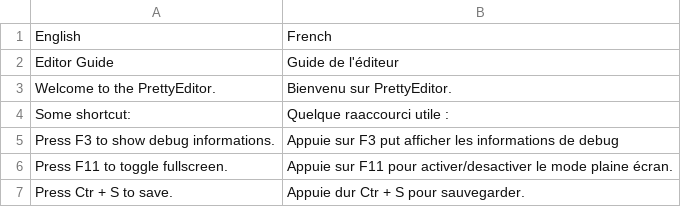
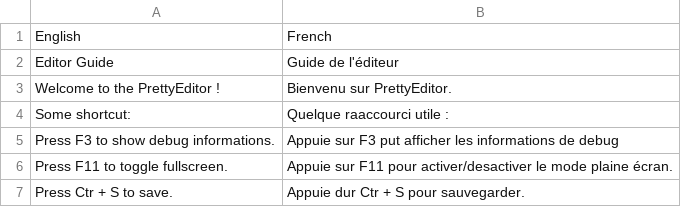
Before and after one commit to eVisualUser/pretty-engine, a CSV file: assets/ENGINE_PUBLIC/editor.csv, drawn as a sheet; the diff names each change by its address in the sheet, - before the commit and + after, or states it on an @@ line.

```diff
--- a/assets/ENGINE_PUBLIC/editor.csv
+++ b/assets/ENGINE_PUBLIC/editor.csv
-A3: Welcome to the PrettyEditor.
+A3: Welcome to the PrettyEditor !
```
Also changed, not shown: 1 other file.
